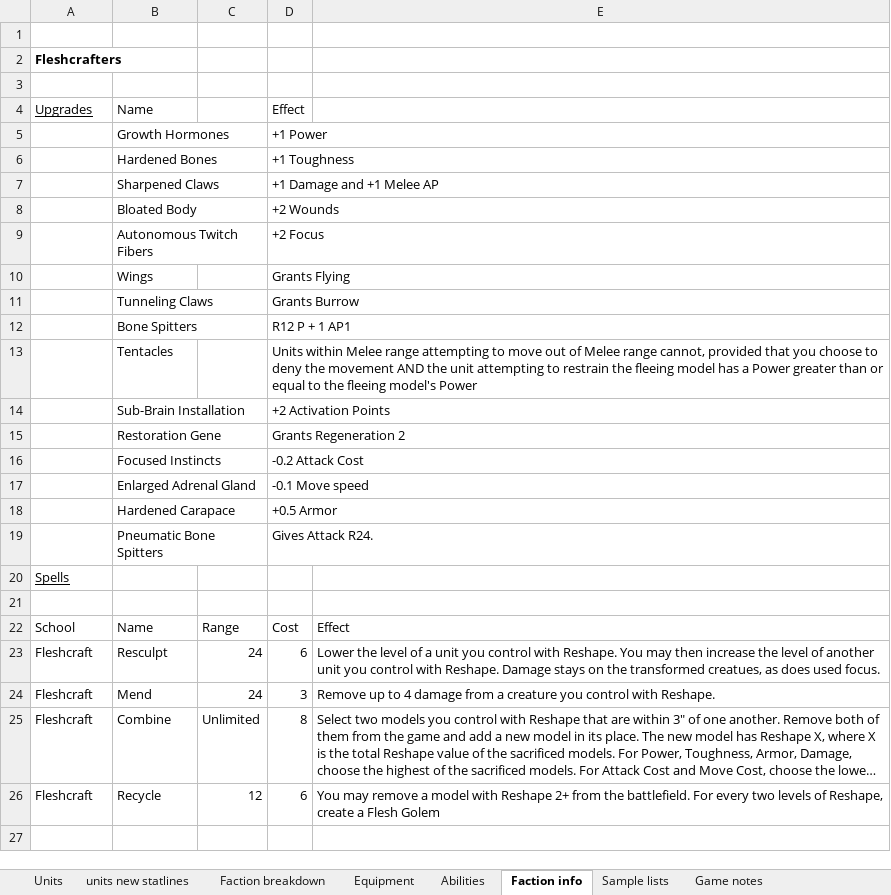
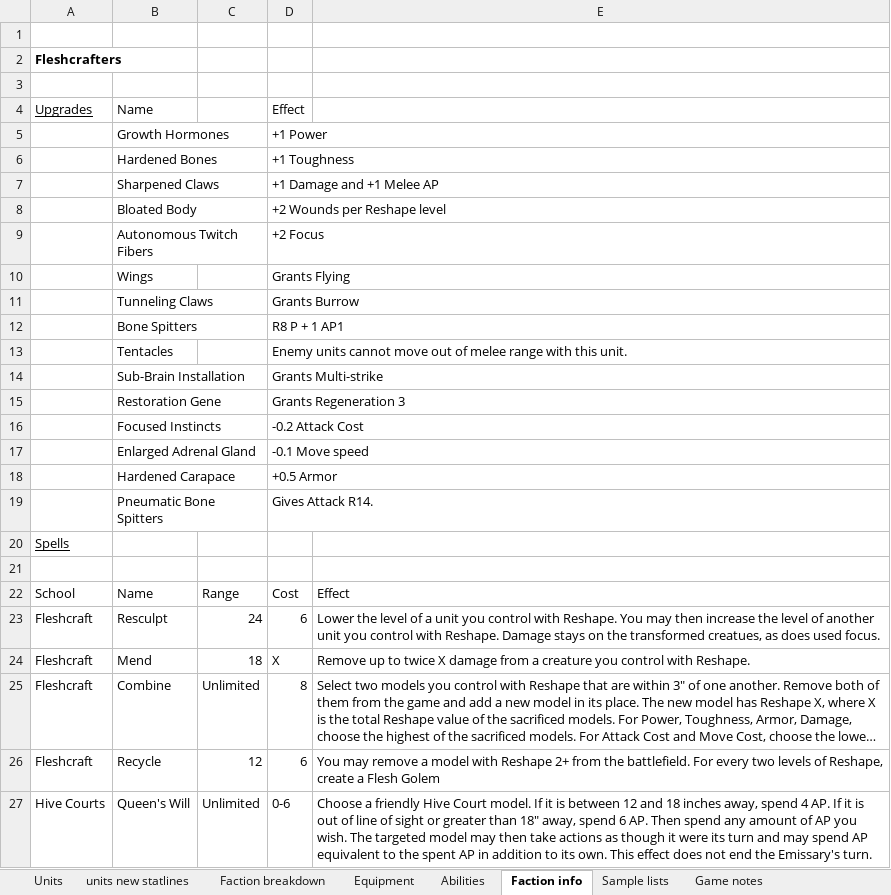
Before and after one commit to NickDMansfield/wargame-tables, an Excel workbook: unit stats.xlsx, sheet Faction info, drawn as a sheet; long unchanged cells end in …; values as stored, in another font and other column widths than the file's, no borders; the diff names each change by its address in the sheet, - before the commit and + after, or states it on an @@ line.

```diff
--- a/unit stats.xlsx (sheet Faction info)
+++ b/unit stats.xlsx (sheet Faction info)
-D8: +2 Wounds
+D8: +2 Wounds per Reshape level
-D12: R12 P + 1 AP1
+D12: R8 P + 1 AP1
-D13: Units within Melee range attempting to move out of Melee range cannot, provided that you choose to deny the movement AND the unit attempting to restrain the fleeing model has a Power greater than or equal to the fleeing model's Power
+D13: Enemy units cannot move out of melee range with this unit.
-D14: +2 Activation Points
+D14: Grants Multi-strike
-D15: Grants Regeneration 2
+D15: Grants Regeneration 3
-D19: Gives Attack R24.
+D19: Gives Attack R14.
-C24: 24
+C24: 18
-D24: 3
+D24: X
-E24: …up to 4 damage from…
+E24: …up to twice X damage from…
+row 27: Hive Courts | Queen's Will | Unlimited | 0-6 | Choose a friendly Hive Court model. If it is between 12 and 18 inches away, spend 4 AP. If it is out of line of sight or greater than 18" away, spend 6 AP. Then spend any amount of AP you wish. The targeted model may then take actions as though it were its turn and may spend AP equivalent to the spent AP in addition to its own. This effect does not end the Emissary's turn.
```
Also changed, not shown: sheet units new statlines, sheet Abilities.
